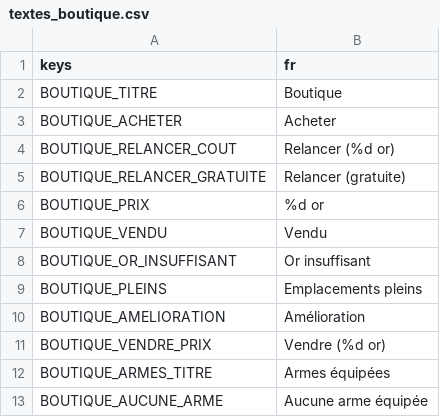
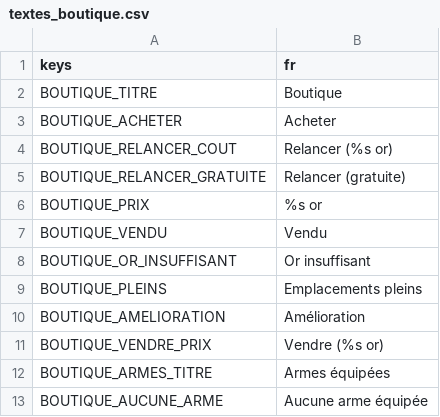
Before and after one commit to phamelin42/Last-tower-standing, a CSV file: i18n/textes_boutique.csv, drawn as a sheet; only a part is shown.

```diff
--- a/i18n/textes_boutique.csv
+++ b/i18n/textes_boutique.csv
@@ -3,5 +3,5 @@ BOUTIQUE_TITRE,Boutique
 BOUTIQUE_ACHETER,Acheter
-BOUTIQUE_RELANCER_COUT,Relancer (%d or)
+BOUTIQUE_RELANCER_COUT,Relancer (%s or)
 BOUTIQUE_RELANCER_GRATUITE,Relancer (gratuite)
-BOUTIQUE_PRIX,%d or
+BOUTIQUE_PRIX,%s or
 BOUTIQUE_VENDU,Vendu
@@ -10,3 +10,3 @@ BOUTIQUE_PLEINS,Emplacements pleins
 BOUTIQUE_AMELIORATION,Amélioration
-BOUTIQUE_VENDRE_PRIX,Vendre (%d or)
+BOUTIQUE_VENDRE_PRIX,Vendre (%s or)
 BOUTIQUE_ARMES_TITRE,Armes équipées
```
Also changed, not shown: 9 other files.
